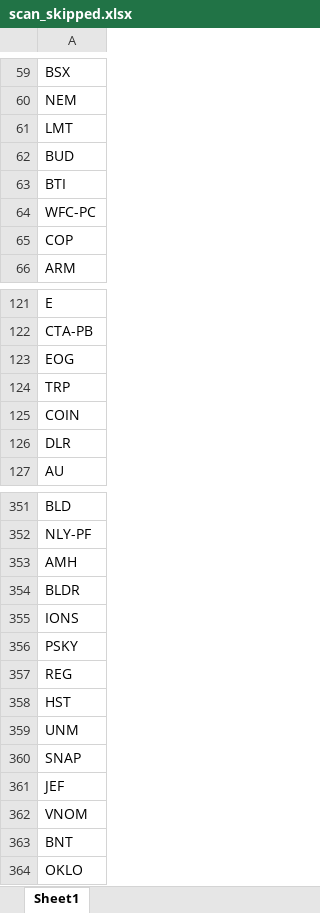
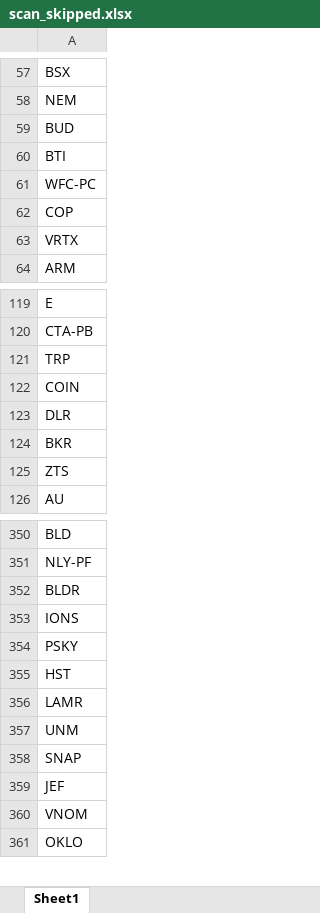
Before and after one commit to fbali10-ux/ABD_ikili_dip, an Excel workbook: scan_skipped.xlsx, sheet Sheet1, drawn as a sheet; only a part is shown, gaps mark what is left out; values as stored, in another font and other column widths than the file's, no borders; removed rows and columns are numbered as before the commit, all else as after; the diff covers the shown part only; the diff names each change by its address in the sheet, - before the commit and + after, or states it on an @@ line.

```diff
--- a/scan_skipped.xlsx (sheet Sheet1)
+++ b/scan_skipped.xlsx (sheet Sheet1)
-row 61: LMT
+row 63: VRTX
-row 123: EOG
+row 124: BKR
+row 125: ZTS
-row 353: AMH
-row 357: REG
+row 356: LAMR
-row 363: BNT
```
Also changed, not shown: 23 added rows, 21 removed rows and 2 edited cells elsewhere in this sheet, dip_yakalama_daily_120dip_rebound_sonuclar.xlsx, 1 other file.
